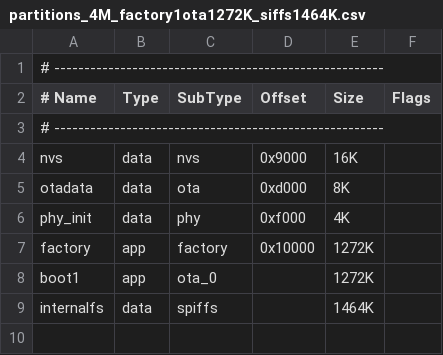
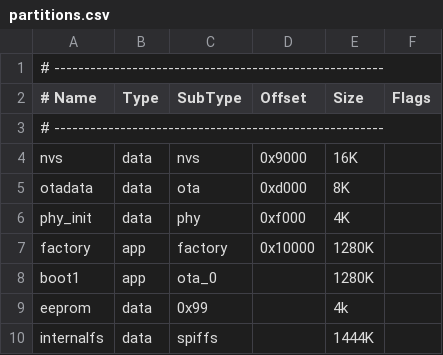
Before and after one commit to loboris/MicroPython_ESP32_psRAM_LoBo, a CSV file: firmware/m5stackota/partitions.csv (was firmware/partitions_4M_factory1ota1272K_siffs1464K.csv), drawn as a sheet; addresses are those after the commit; the diff names each change by its address in the sheet, - before the commit and + after, or states it on an @@ line.

Commit message:
templateplus component drafted, firmware dir skeleton drafted, Kconfig restructured, arduino hooks ready

```diff
--- a/firmware/partitions_4M_factory1ota1272K_siffs1464K.csv
+++ b/firmware/m5stackota/partitions.csv
-E7:E8 (Size): 1272K
+E7:E8 (Size): 1280K
+row 9: eeprom | data | 0x99 |  | 4k
-E10 (Size): 1464K
+E10 (Size): 1444K
```
Also changed, not shown: 18 other files.
